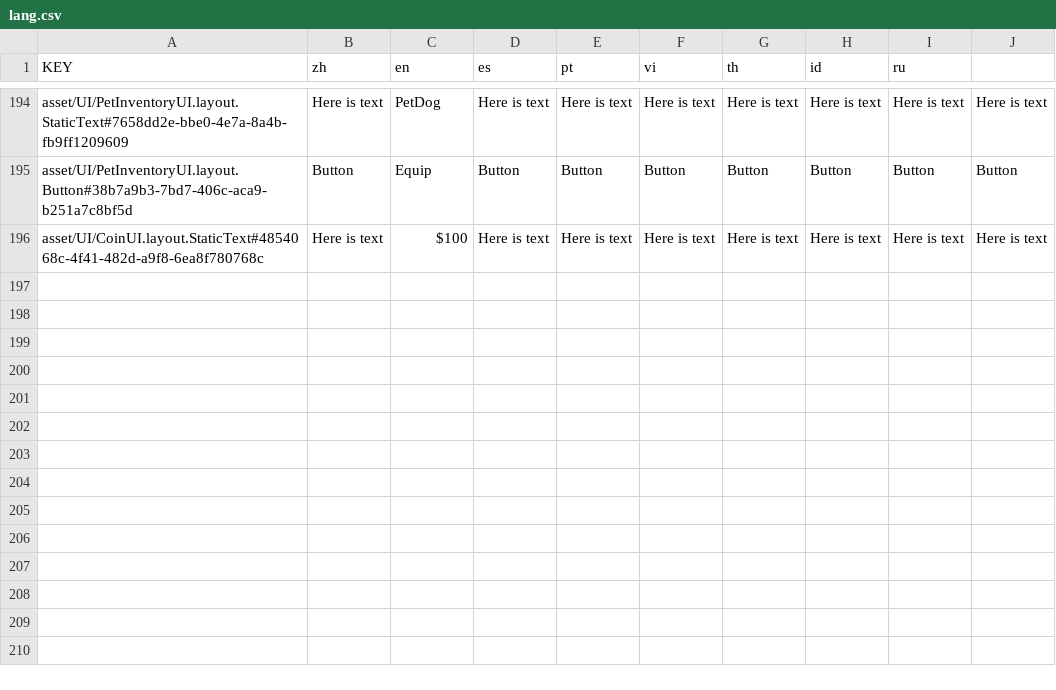
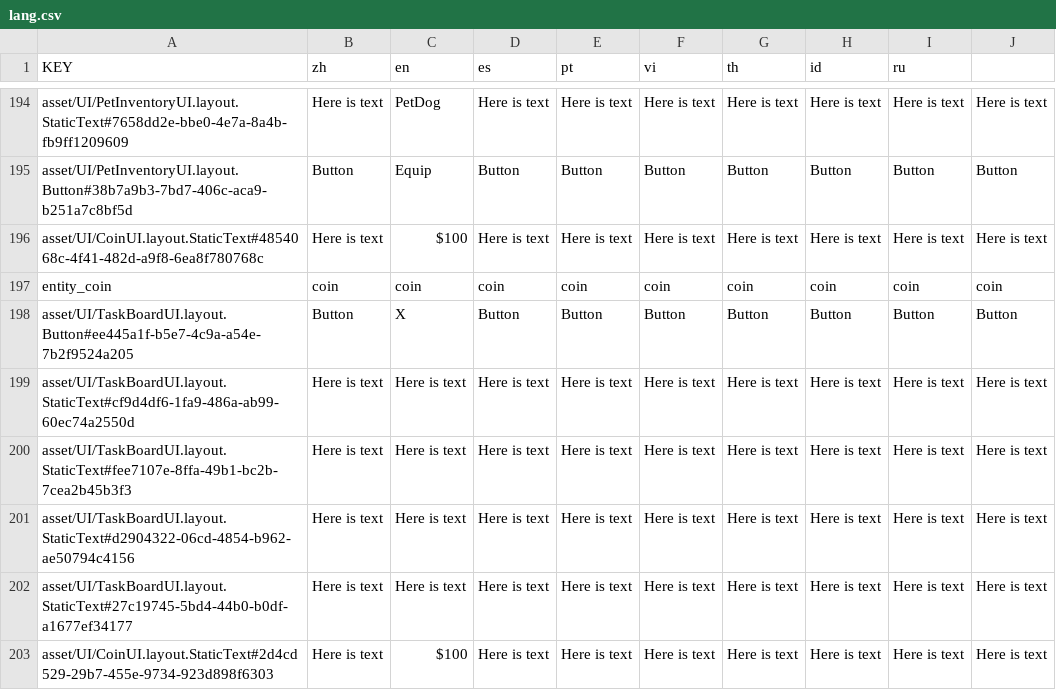
Before and after one commit to daothienphu/testGame, a CSV file: lang/lang.csv, drawn as a sheet; only a part is shown, gaps mark what is left out; the diff names each change by its address in the sheet, - before the commit and + after, or states it on an @@ line.

```diff
--- a/lang/lang.csv
+++ b/lang/lang.csv
+row 197: entity_coin | coin | coin | coin | coin | coin | coin | coin | coin | coin
+row 198: asset/UI/TaskBoardUI.layout.Button#ee445a1f-b5e7-4c9a-a54e-7b2f9524a205 | Button | X | Button | Button | Button | Button | Button | Button | Button
+row 199: asset/UI/TaskBoardUI.layout.StaticText#cf9d4df6-1fa9-486a-ab99-60ec74a2550d | Here is text | Here is text | Here is text | Here is text | Here is text | Here is text | Here is text | Here is text | Here is text
+row 200: asset/UI/TaskBoardUI.layout.StaticText#fee7107e-8ffa-49b1-bc2b-7cea2b45b3f3 | Here is text | Here is text | Here is text | Here is text | Here is text | Here is text | Here is text | Here is text | Here is text
+row 201: asset/UI/TaskBoardUI.layout.StaticText#d2904322-06cd-4854-b962-ae50794c4156 | Here is text | Here is text | Here is text | Here is text | Here is text | Here is text | Here is text | Here is text | Here is text
+row 202: asset/UI/TaskBoardUI.layout.StaticText#27c19745-5bd4-44b0-b0df-a1677ef34177 | Here is text | Here is text | Here is text | Here is text | Here is text | Here is text | Here is text | Here is text | Here is text
+row 203: asset/UI/CoinUI.layout.StaticText#2d4cd529-29b7-455e-9734-923d898f6303 | Here is text | $100 | Here is text | Here is text | Here is text | Here is text | Here is text | Here is text | Here is text
```
Also changed, not shown: 25 other files.
